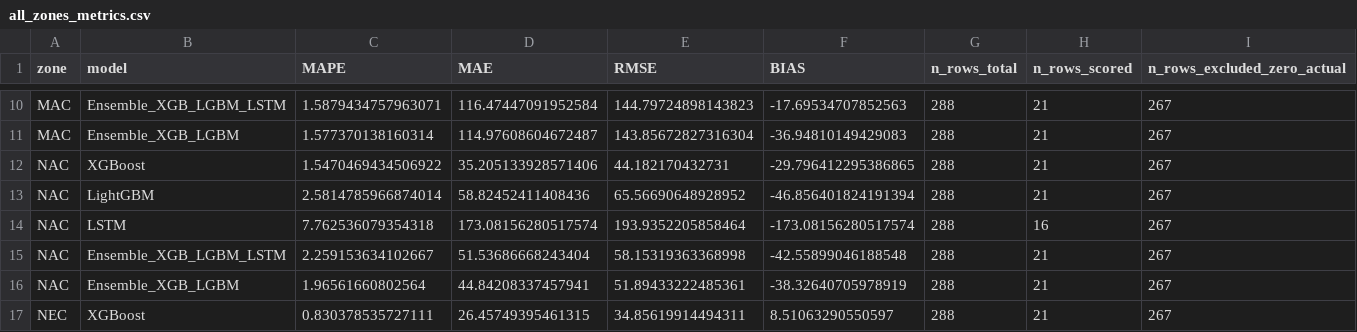
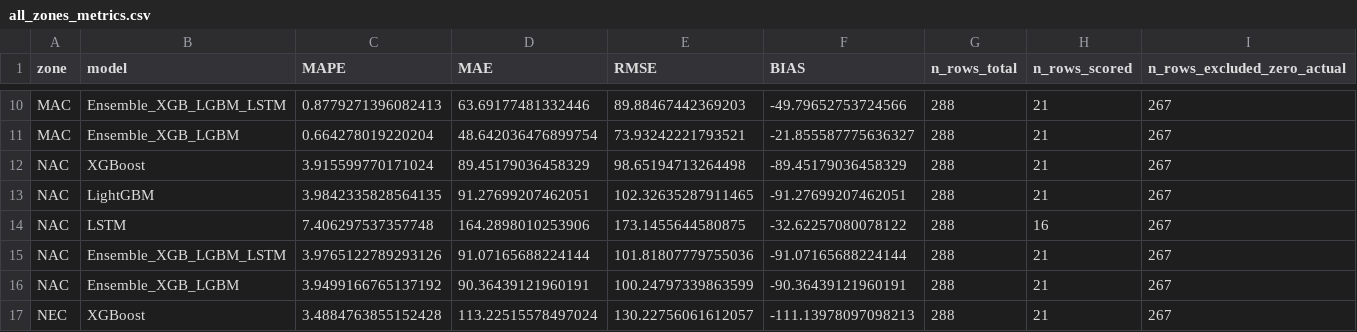
Before and after one commit to Nongnapatlab/multi-region-load-forecasting, a CSV file: output/metrics/all_zones_metrics.csv, drawn as a sheet; only a part is shown, gaps mark what is left out; the diff covers the shown part only; the diff names each change by its address in the sheet, - before the commit and + after, or states it on an @@ line.

```diff
--- a/output/metrics/all_zones_metrics.csv
+++ b/output/metrics/all_zones_metrics.csv
-C10 (MAPE): 1.5879434757963071
+C10 (MAPE): 0.8779271396082413
-D10 (MAE): 116.47447091952584
+D10 (MAE): 63.69177481332446
-E10 (RMSE): 144.79724898143823
+E10 (RMSE): 89.88467442369203
-F10 (BIAS): -17.69534707852563
+F10 (BIAS): -49.79652753724566
-C11 (MAPE): 1.577370138160314
+C11 (MAPE): 0.664278019220204
-D11 (MAE): 114.97608604672487
+D11 (MAE): 48.642036476899754
-E11 (RMSE): 143.85672827316304
+E11 (RMSE): 73.93242221793521
-F11 (BIAS): -36.94810149429083
+F11 (BIAS): -21.855587775636327
-C12 (MAPE): 1.5470469434506922
+C12 (MAPE): 3.915599770171024
-D12 (MAE): 35.205133928571406
+D12 (MAE): 89.45179036458329
-E12 (RMSE): 44.182170432731
+E12 (RMSE): 98.65194713264498
-F12 (BIAS): -29.796412295386865
+F12 (BIAS): -89.45179036458329
-C13 (MAPE): 2.5814785966874014
+C13 (MAPE): 3.9842335828564135
-D13 (MAE): 58.82452411408436
+D13 (MAE): 91.27699207462051
-E13 (RMSE): 65.56690648928952
+E13 (RMSE): 102.32635287911465
-F13 (BIAS): -46.856401824191394
+F13 (BIAS): -91.27699207462051
-C14 (MAPE): 7.762536079354318
+C14 (MAPE): 7.406297537357748
-D14 (MAE): 173.08156280517574
+D14 (MAE): 164.2898010253906
-E14 (RMSE): 193.9352205858464
+E14 (RMSE): 173.1455644580875
-F14 (BIAS): -173.08156280517574
+F14 (BIAS): -32.62257080078122
-C15 (MAPE): 2.259153634102667
+C15 (MAPE): 3.9765122789293126
-D15 (MAE): 51.53686668243404
+D15 (MAE): 91.07165688224144
-E15 (RMSE): 58.15319363368998
+E15 (RMSE): 101.81807779755036
-F15 (BIAS): -42.55899046188548
+F15 (BIAS): -91.07165688224144
-C16 (MAPE): 1.96561660802564
+C16 (MAPE): 3.9499166765137192
-D16 (MAE): 44.84208337457941
+D16 (MAE): 90.36439121960191
-E16 (RMSE): 51.89433222485361
+E16 (RMSE): 100.24797339863599
-F16 (BIAS): -38.32640705978919
+F16 (BIAS): -90.36439121960191
-C17 (MAPE): 0.830378535727111
+C17 (MAPE): 3.4884763855152428
-D17 (MAE): 26.45749395461315
+D17 (MAE): 113.22515578497024
-E17 (RMSE): 34.85619914494311
+E17 (RMSE): 130.22756061612057
-F17 (BIAS): 8.51063290550597
+F17 (BIAS): -111.13978097098213
```
Also changed, not shown: 88 edited cells elsewhere in this file, output/logs/feature_importance.csv, output/predictions/all_zones_predictions.csv, 9 other files.
